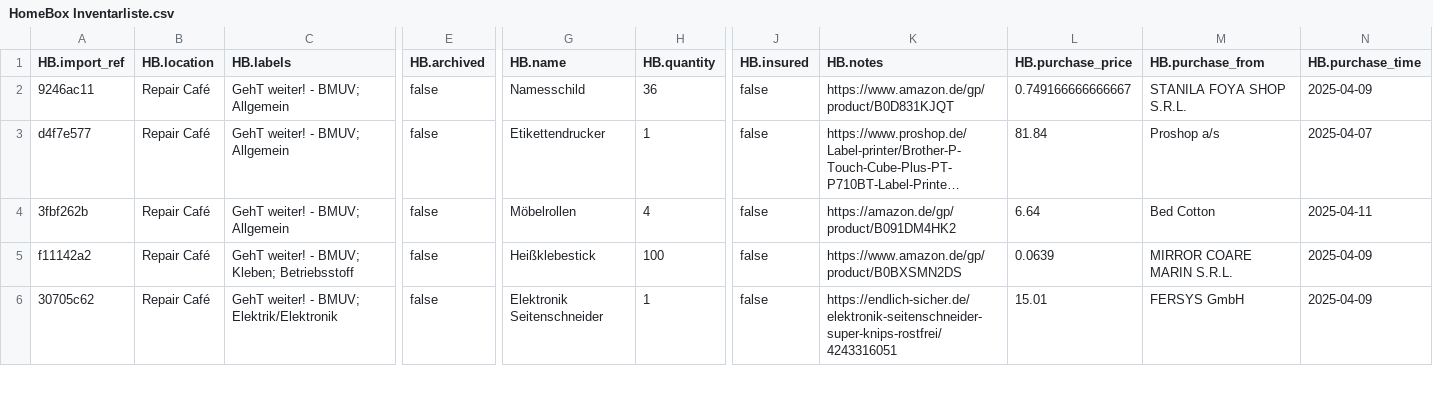
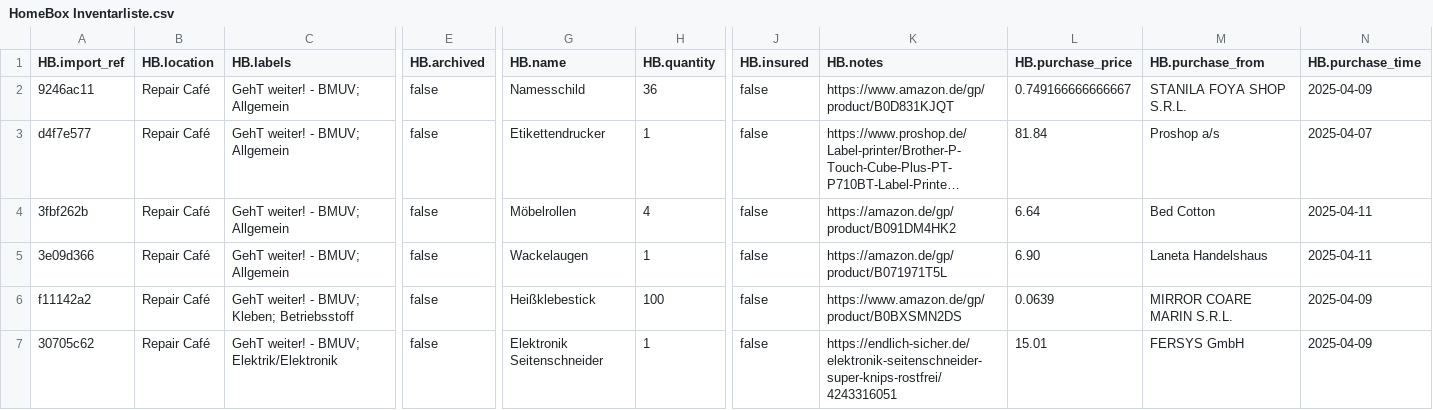
Before and after one commit to makerspace-gt/GehT-weiter-fund, a CSV file: HomeBox Inventarliste.csv, drawn as a sheet; only a part is shown, gaps mark what is left out; long unchanged cells end in …; rows hold the shown columns only; the diff names each change by its address in the sheet, - before the commit and + after, or states it on an @@ line.

Commit message:
Wackelaugen

```diff
--- a/HomeBox Inventarliste.csv
+++ b/HomeBox Inventarliste.csv
+row 5: 3e09d366 | Repair Café | GehT weiter! - BMUV; Allgemein | false | Wackelaugen | 1 | false | https://amazon.de/gp/product/B071971T5L | 6.90 | Laneta Handelshaus | 2025-04-11
```
Also changed, not shown: 1 other file.
